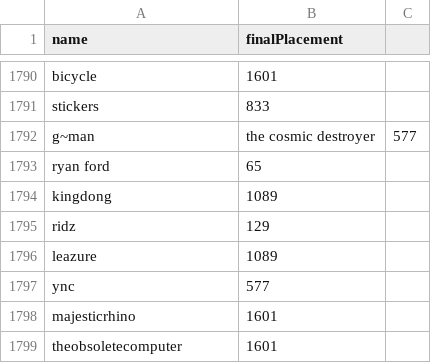
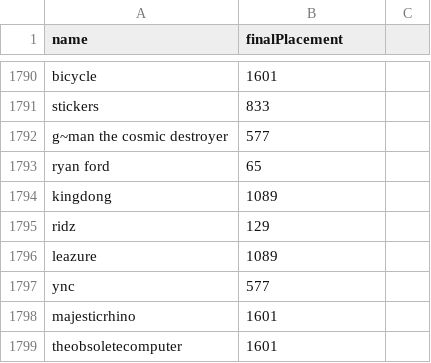
Before and after one commit to bwaggone/smash-stats, a CSV file: data/Melee/Singles/g3-standings.csv, drawn as a sheet; only a part is shown, gaps mark what is left out; removed rows and columns are numbered as before the commit, all else as after; the diff names each change by its address in the sheet, - before the commit and + after, or states it on an @@ line.

```diff
--- a/data/Melee/Singles/g3-standings.csv
+++ b/data/Melee/Singles/g3-standings.csv
-row 1792: g~man | the cosmic destroyer | 577
+row 1792: g~man the cosmic destroyer | 577
```
Also changed, not shown: data/Melee/Singles/heir-3-1-sets.csv, data/Melee/Singles/smash-summit-2-sets.csv, 8 other files.
